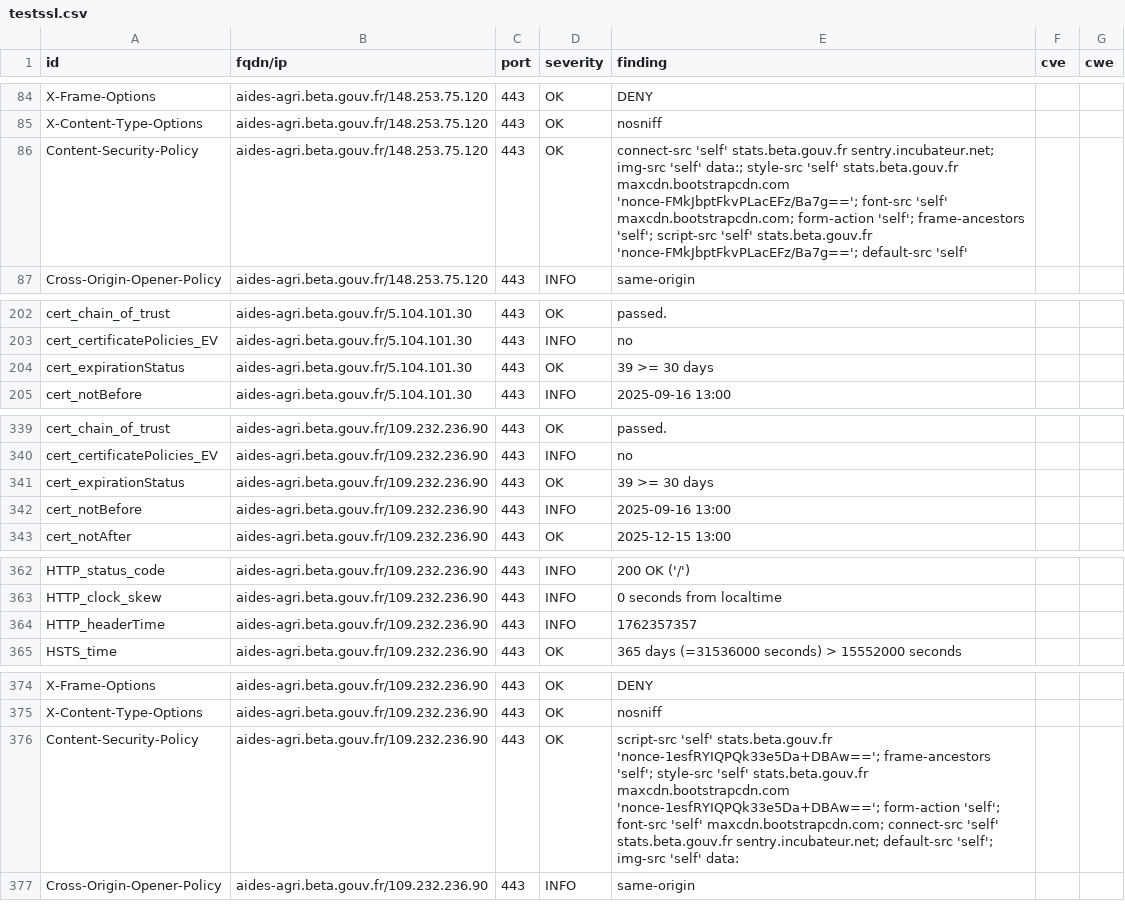
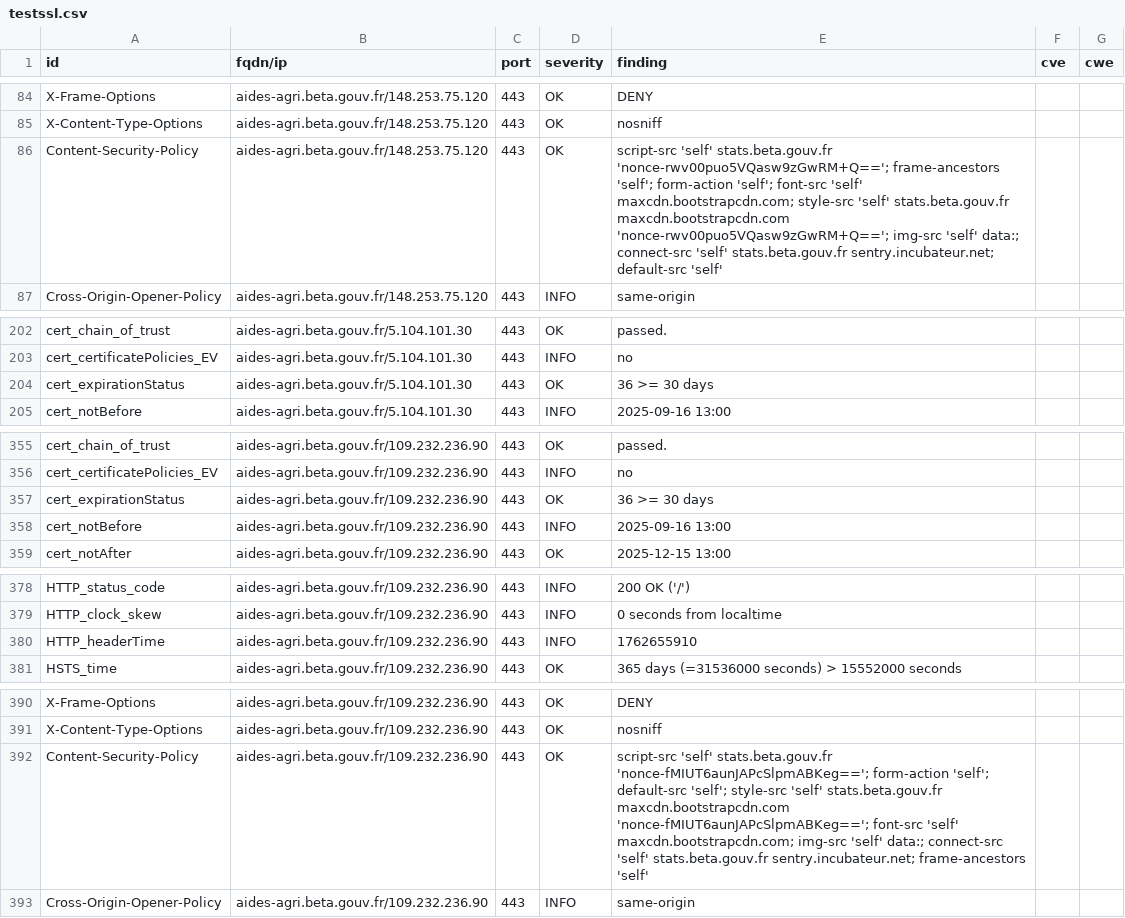
Before and after one commit to incubateur-agriculture/dashlord, a CSV file: results/aHR0cHM6Ly9haWRlcy1hZ3JpLmJldGEuZ291di5mcg==/testssl.csv, drawn as a sheet; only a part is shown, gaps mark what is left out; the diff covers the shown part only.

Commit message:
update: https://aides-agri.beta.gouv.fr

```diff
--- a/results/aHR0cHM6Ly9haWRlcy1hZ3JpLmJldGEuZ291di5mcg==/testssl.csv
+++ b/results/aHR0cHM6Ly9haWRlcy1hZ3JpLmJldGEuZ291di5mcg==/testssl.csv
@@ -85,3 +85,3 @@
 "X-Content-Type-Options","aides-agri.beta.gouv.fr/148.253.75.120","443","OK","nosniff","",""
-"Content-Security-Policy","aides-agri.beta.gouv.fr/148.253.75.120","443","OK","connect-src 'self' stats.beta.gouv.fr sentry.incubateur.net; img-src 'self' data:; style-src 'self' stats.beta.gouv.fr maxcdn.bootstrapcdn.com 'nonce-FMkJbptFkvPLacEFz/Ba7g=='; font-src 'self' maxcdn.bootstrapcdn.com; form-action 'self'; frame-ancestors 'self'; script-src 'self' stats.beta.gouv.fr 'nonce-FMkJbptFkvPLacEFz/Ba7g=='; default-src 'self'","",""
+"Content-Security-Policy","aides-agri.beta.gouv.fr/148.253.75.120","443","OK","script-src 'self' stats.beta.gouv.fr 'nonce-rwv00puo5VQasw9zGwRM+Q=='; frame-ancestors 'self'; form-action 'self'; font-src 'self' maxcdn.bootstrapcdn.com; style-src 'self' stats.beta.gouv.fr maxcdn.bootstrapcdn.com 'nonce-rwv00puo5VQasw9zGwRM+Q=='; img-src 'self' data:; connect-src 'self' stats.beta.gouv.fr sentry.incubateur.net; default-src 'self'","",""
 "Cross-Origin-Opener-Policy","aides-agri.beta.gouv.fr/148.253.75.120","443","INFO","same-origin","",""
@@ -203,3 +203,3 @@
 "cert_certificatePolicies_EV","aides-agri.beta.gouv.fr/5.104.101.30","443","INFO","no","",""
-"cert_expirationStatus","aides-agri.beta.gouv.fr/5.104.101.30","443","OK","39 >= 30 days","",""
+"cert_expirationStatus","aides-agri.beta.gouv.fr/5.104.101.30","443","OK","36 >= 30 days","",""
 "cert_notBefore","aides-agri.beta.gouv.fr/5.104.101.30","443","INFO","2025-09-16 13:00","",""
@@ -340,3 +356,3 @@
 "cert_certificatePolicies_EV","aides-agri.beta.gouv.fr/109.232.236.90","443","INFO","no","",""
-"cert_expirationStatus","aides-agri.beta.gouv.fr/109.232.236.90","443","OK","39 >= 30 days","",""
+"cert_expirationStatus","aides-agri.beta.gouv.fr/109.232.236.90","443","OK","36 >= 30 days","",""
 "cert_notBefore","aides-agri.beta.gouv.fr/109.232.236.90","443","INFO","2025-09-16 13:00","",""
@@ -363,3 +379,3 @@
 "HTTP_clock_skew","aides-agri.beta.gouv.fr/109.232.236.90","443","INFO","0 seconds from localtime","",""
-"HTTP_headerTime","aides-agri.beta.gouv.fr/109.232.236.90","443","INFO","1762357357","",""
+"HTTP_headerTime","aides-agri.beta.gouv.fr/109.232.236.90","443","INFO","1762655910","",""
 "HSTS_time","aides-agri.beta.gouv.fr/109.232.236.90","443","OK","365 days (=31536000 seconds) > 15552000 seconds","",""
@@ -375,3 +391,3 @@
 "X-Content-Type-Options","aides-agri.beta.gouv.fr/109.232.236.90","443","OK","nosniff","",""
-"Content-Security-Policy","aides-agri.beta.gouv.fr/109.232.236.90","443","OK","script-src 'self' stats.beta.gouv.fr 'nonce-1esfRYIQPQk33e5Da+DBAw=='; frame-ancestors 'self'; style-src 'self' stats.beta.gouv.fr maxcdn.bootstrapcdn.com 'nonce-1esfRYIQPQk33e5Da+DBAw=='; form-action 'self'; font-src 'self' maxcdn.bootstrapcdn.com; connect-src 'self' stats.beta.gouv.fr sentry.incubateur.net; default-src 'self'; img-src 'self' data:","",""
+"Content-Security-Policy","aides-agri.beta.gouv.fr/109.232.236.90","443","OK","script-src 'self' stats.beta.gouv.fr 'nonce-fMIUT6aunJAPcSlpmABKeg=='; form-action 'self'; default-src 'self'; style-src 'self' stats.beta.gouv.fr maxcdn.bootstrapcdn.com 'nonce-fMIUT6aunJAPcSlpmABKeg=='; font-src 'self' maxcdn.bootstrapcdn.com; img-src 'self' data:; connect-src 'self' stats.beta.gouv.fr sentry.incubateur.net; frame-ancestors 'self'","",""
 "Cross-Origin-Opener-Policy","aides-agri.beta.gouv.fr/109.232.236.90","443","INFO","same-origin","",""
```
Also changed, not shown: 17 added rows, 1 removed row and 8 edited cells elsewhere in this file, 17 other files.
